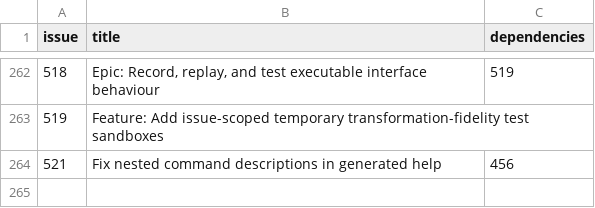
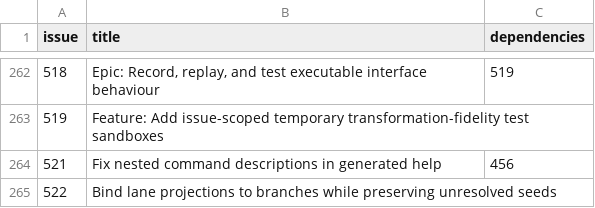
Before and after one commit to Ma-XX-oN/RepoWorkflow, a CSV file: .repoworkflow/tickets.csv, drawn as a sheet; only a part is shown, gaps mark what is left out.

Commit message:
Register issue 522 on current main

```diff
--- a/.repoworkflow/tickets.csv
+++ b/.repoworkflow/tickets.csv
@@ -264 +264,2 @@ issue,title,dependencies
 521,Fix nested command descriptions in generated help,456
+522,Bind lane projections to branches while preserving unresolved seeds,
```
